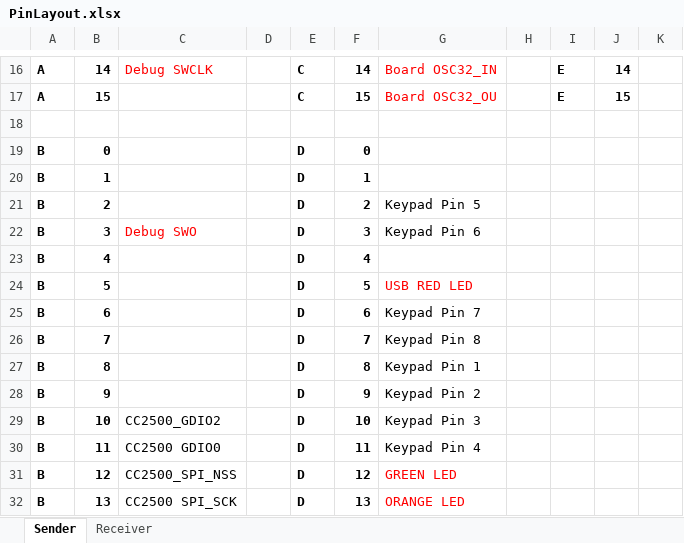
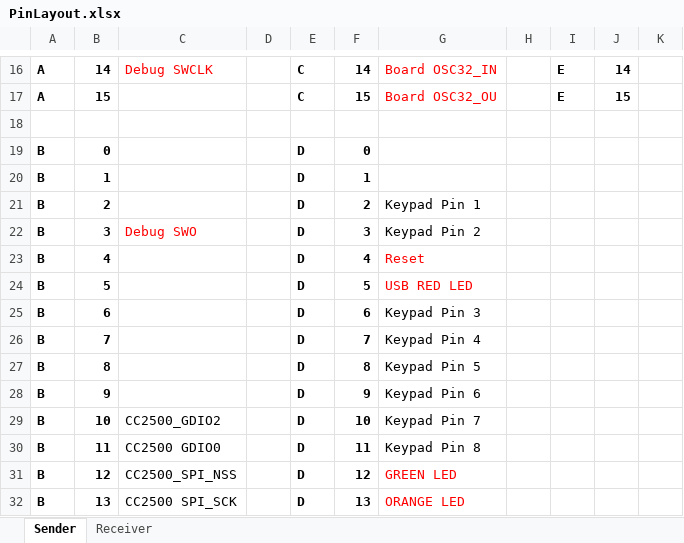
Before and after one commit to mdsmith-Au/MicroP, an Excel workbook: project/PinLayout.xlsx, sheet Sender, drawn as a sheet; only a part is shown, gaps mark what is left out; values as stored, in another font and other column widths than the file's, no borders; the diff names each change by its address in the sheet, - before the commit and + after, or states it on an @@ line.

Commit message:
Working Keypad!!!!!!!!!!!!!

```diff
--- a/project/PinLayout.xlsx (sheet Sender)
+++ b/project/PinLayout.xlsx (sheet Sender)
-G21: Keypad Pin 5
+G21: Keypad Pin 1
-G22: Keypad Pin 6
+G22: Keypad Pin 2
-G23: (empty)
+G23: Reset
-G25: Keypad Pin 7
+G25: Keypad Pin 3
-G26: Keypad Pin 8
+G26: Keypad Pin 4
-G27: Keypad Pin 1
+G27: Keypad Pin 5
-G28: Keypad Pin 2
+G28: Keypad Pin 6
-G29: Keypad Pin 3
+G29: Keypad Pin 7
-G30: Keypad Pin 4
+G30: Keypad Pin 8
```
Also changed, not shown: 3 other files.
